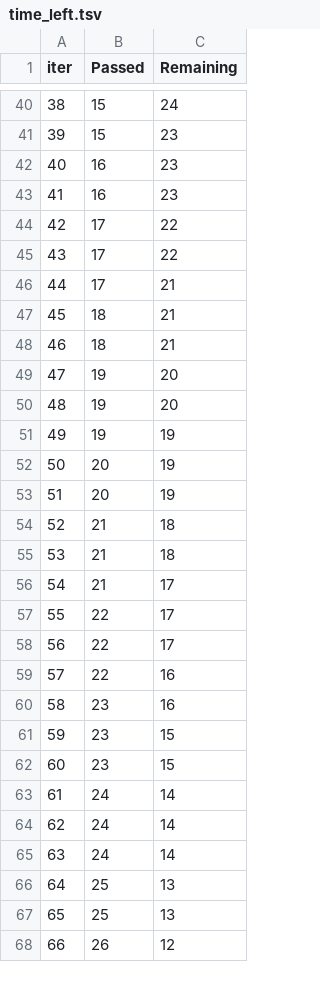
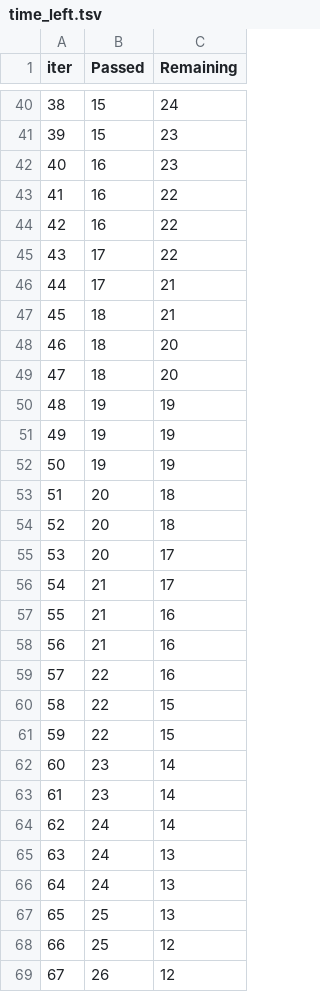
Before and after one commit to Ekaterina-Ermolaeva/ML_Project, a TSV file: Titanic/catboost_info/time_left.tsv, drawn as a sheet; only a part is shown, gaps mark what is left out; removed rows and columns are numbered as before the commit, all else as after; the diff covers the shown part only; the diff names each change by its address in the sheet, - before the commit and + after, or states it on an @@ line.

```diff
--- a/Titanic/catboost_info/time_left.tsv
+++ b/Titanic/catboost_info/time_left.tsv
@@ column A (iter) renumbered between rows 3 and 88 @@
-C43 (Remaining): 23
+C43 (Remaining): 22
-B44 (Passed): 17
+B44 (Passed): 16
-C48 (Remaining): 21
+C48 (Remaining): 20
-B49 (Passed): 19
+B49 (Passed): 18
-row 50: 48 | 19 | 20
+row 51: 49 | 19 | 19
+row 52: 50 | 19 | 19
-C53:C54 (Remaining): 19
+C53:C54 (Remaining): 18
-row 54: 52 | 21 | 18
-row 55: 53 | 21 | 18
+row 55: 53 | 20 | 17
-row 57: 55 | 22 | 17
-row 58: 56 | 22 | 17
+row 57: 55 | 21 | 16
+row 58: 56 | 21 | 16
-row 60: 58 | 23 | 16
+row 60: 58 | 22 | 15
+row 61: 59 | 22 | 15
-C62:C63 (Remaining): 15
+C62:C63 (Remaining): 14
-C65:C66 (Remaining): 14
+C65:C66 (Remaining): 13
-C68 (Remaining): 13
+C68 (Remaining): 12
```
Also changed, not shown: 8 added rows, 9 removed rows and 28 edited cells elsewhere in this file, House_prices/catboost_info/time_left.tsv, catboost_info/learn_error.tsv, 15 other files.
